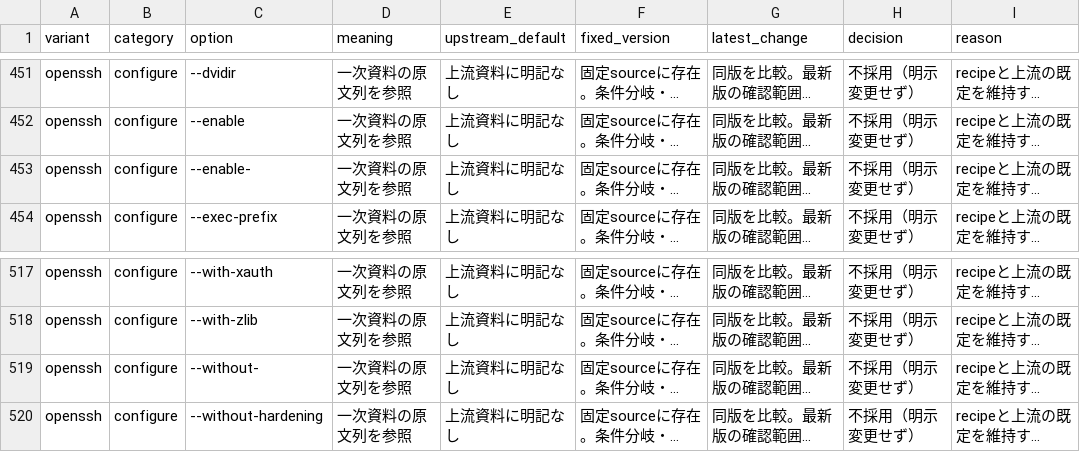
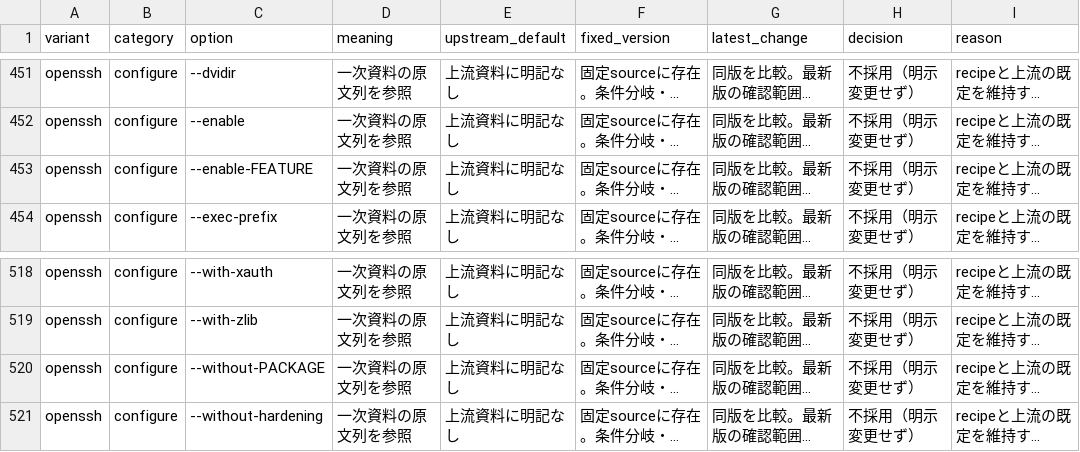
Before and after one commit to uist1idrju3i/MSD-Linux, a CSV file: docs/research/component-options/ssh-client-options.csv, drawn as a sheet; only a part is shown, gaps mark what is left out; long unchanged cells end in …; addresses are those after the commit; the diff covers the shown part only; the diff names each change by its address in the sheet, - before the commit and + after, or states it on an @@ line.

```diff
--- a/docs/research/component-options/ssh-client-options.csv
+++ b/docs/research/component-options/ssh-client-options.csv
-C453 (option): --enable-
+C453 (option): --enable-FEATURE
-C520 (option): --without-
+C520 (option): --without-PACKAGE
```
Also changed, not shown: 2 added rows, 1 removed row and 5 edited cells elsewhere in this file, 4 other files.
